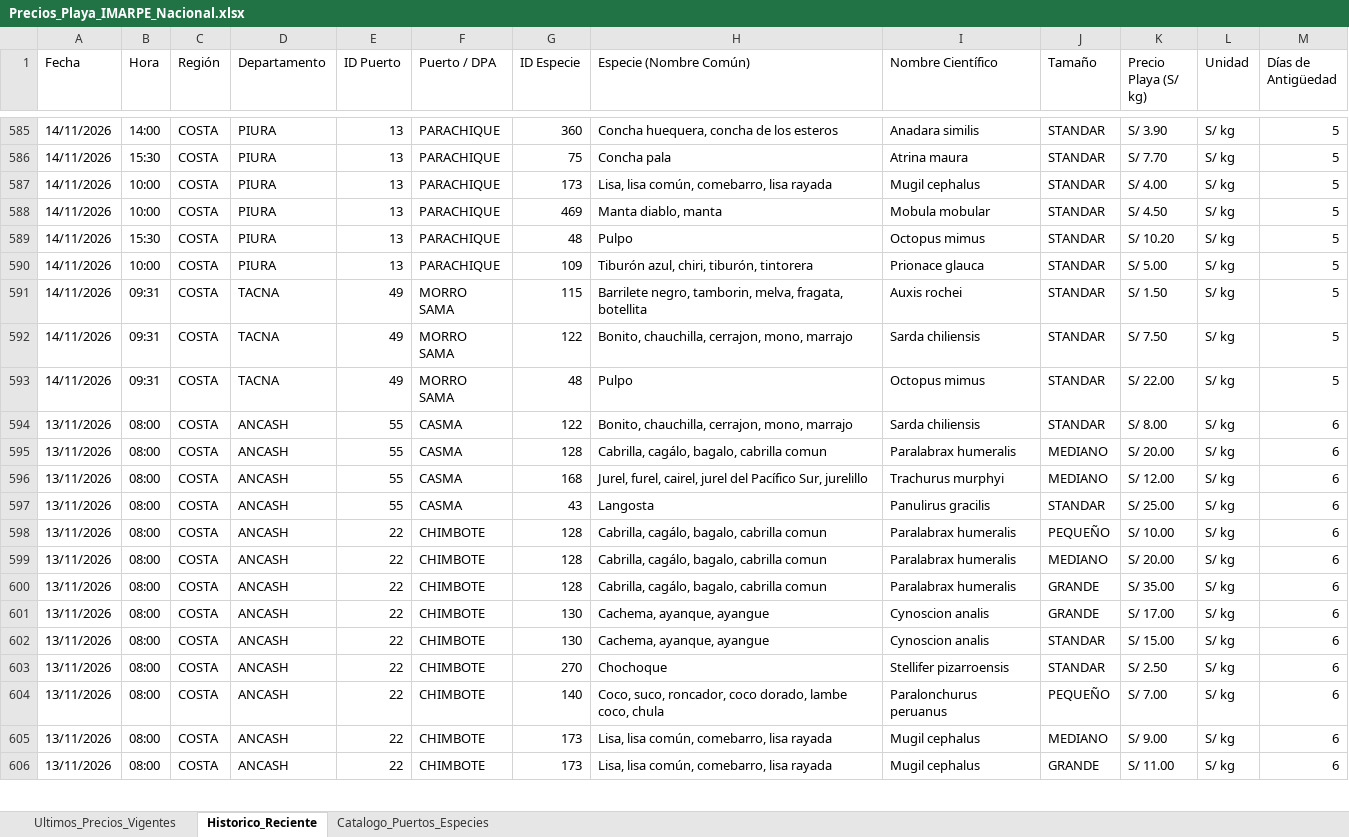
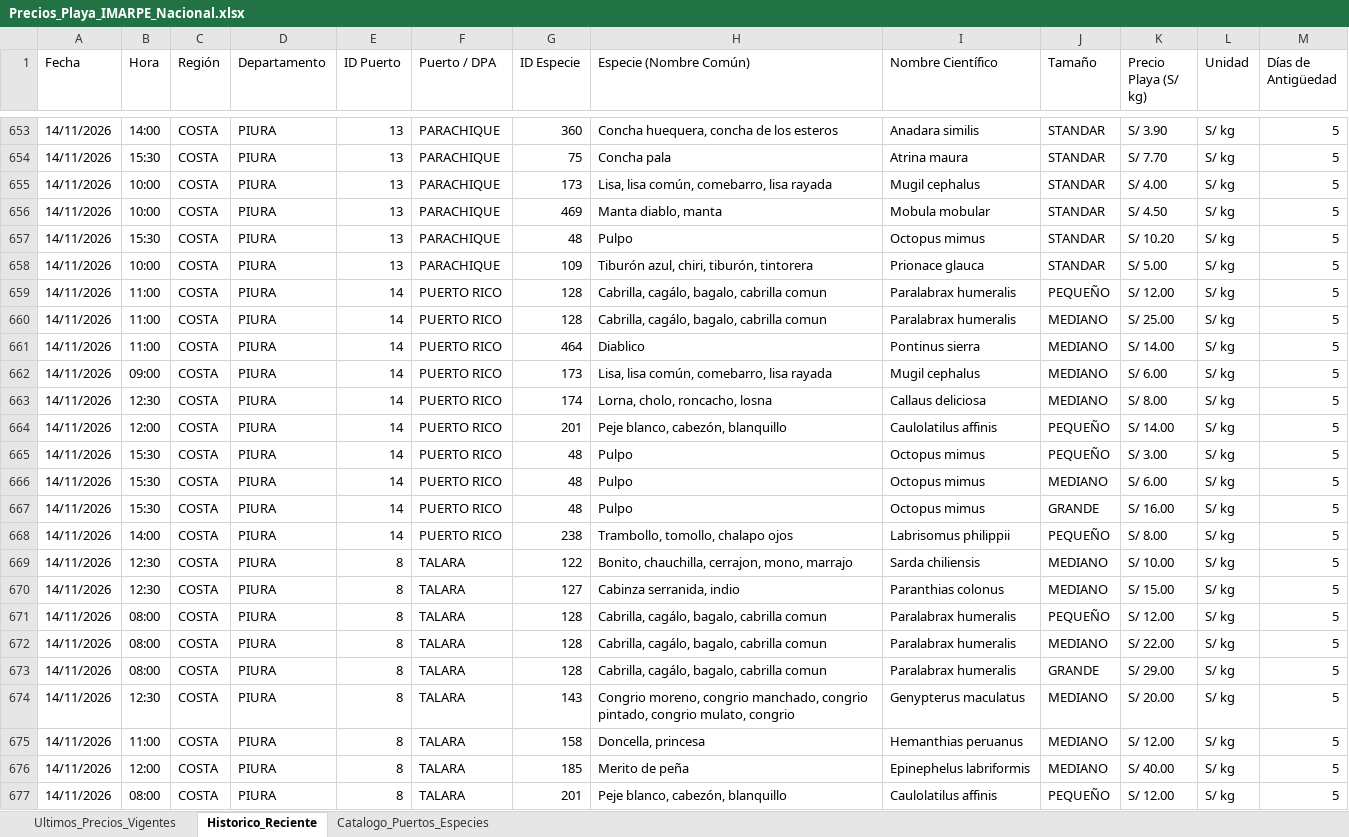
Before and after one commit to achayna/Generador-precios, an Excel workbook: output/Precios_Playa_IMARPE_Nacional.xlsx, sheet Historico_Reciente, drawn as a sheet; only a part is shown, gaps mark what is left out; the shorter side is filled out with more unchanged rows; values as stored, in another font and other column widths than the file's, no cell formats; the diff covers the shown part only; the diff names each change by its address in the sheet, - before the commit and + after, or states it on an @@ line.

```diff
--- a/output/Precios_Playa_IMARPE_Nacional.xlsx (sheet Historico_Reciente)
+++ b/output/Precios_Playa_IMARPE_Nacional.xlsx (sheet Historico_Reciente)
+row 659: 14/11/2026 | 11:00 | COSTA | PIURA | 14 | PUERTO RICO | 128 | Cabrilla, cagálo, bagalo, cabrilla comun | Paralabrax humeralis | PEQUEÑO | S/ 12.00 | S/ kg | 5
+row 660: 14/11/2026 | 11:00 | COSTA | PIURA | 14 | PUERTO RICO | 128 | Cabrilla, cagálo, bagalo, cabrilla comun | Paralabrax humeralis | MEDIANO | S/ 25.00 | S/ kg | 5
+row 661: 14/11/2026 | 11:00 | COSTA | PIURA | 14 | PUERTO RICO | 464 | Diablico | Pontinus sierra | MEDIANO | S/ 14.00 | S/ kg | 5
+row 662: 14/11/2026 | 09:00 | COSTA | PIURA | 14 | PUERTO RICO | 173 | Lisa, lisa común, comebarro, lisa rayada | Mugil cephalus | MEDIANO | S/ 6.00 | S/ kg | 5
+row 663: 14/11/2026 | 12:30 | COSTA | PIURA | 14 | PUERTO RICO | 174 | Lorna, cholo, roncacho, losna | Callaus deliciosa | MEDIANO | S/ 8.00 | S/ kg | 5
+row 664: 14/11/2026 | 12:00 | COSTA | PIURA | 14 | PUERTO RICO | 201 | Peje blanco, cabezón, blanquillo | Caulolatilus affinis | PEQUEÑO | S/ 14.00 | S/ kg | 5
+row 665: 14/11/2026 | 15:30 | COSTA | PIURA | 14 | PUERTO RICO | 48 | Pulpo | Octopus mimus | PEQUEÑO | S/ 3.00 | S/ kg | 5
+row 666: 14/11/2026 | 15:30 | COSTA | PIURA | 14 | PUERTO RICO | 48 | Pulpo | Octopus mimus | MEDIANO | S/ 6.00 | S/ kg | 5
+row 667: 14/11/2026 | 15:30 | COSTA | PIURA | 14 | PUERTO RICO | 48 | Pulpo | Octopus mimus | GRANDE | S/ 16.00 | S/ kg | 5
+row 668: 14/11/2026 | 14:00 | COSTA | PIURA | 14 | PUERTO RICO | 238 | Trambollo, tomollo, chalapo ojos | Labrisomus philippii | PEQUEÑO | S/ 8.00 | S/ kg | 5
+row 669: 14/11/2026 | 12:30 | COSTA | PIURA | 8 | TALARA | 122 | Bonito, chauchilla, cerrajon, mono, marrajo | Sarda chiliensis | MEDIANO | S/ 10.00 | S/ kg | 5
+row 670: 14/11/2026 | 12:30 | COSTA | PIURA | 8 | TALARA | 127 | Cabinza serranida, indio | Paranthias colonus | MEDIANO | S/ 15.00 | S/ kg | 5
+row 671: 14/11/2026 | 08:00 | COSTA | PIURA | 8 | TALARA | 128 | Cabrilla, cagálo, bagalo, cabrilla comun | Paralabrax humeralis | PEQUEÑO | S/ 12.00 | S/ kg | 5
+row 672: 14/11/2026 | 08:00 | COSTA | PIURA | 8 | TALARA | 128 | Cabrilla, cagálo, bagalo, cabrilla comun | Paralabrax humeralis | MEDIANO | S/ 22.00 | S/ kg | 5
+row 673: 14/11/2026 | 08:00 | COSTA | PIURA | 8 | TALARA | 128 | Cabrilla, cagálo, bagalo, cabrilla comun | Paralabrax humeralis | GRANDE | S/ 29.00 | S/ kg | 5
+row 674: 14/11/2026 | 12:30 | COSTA | PIURA | 8 | TALARA | 143 | Congrio moreno, congrio manchado, congrio pintado, congrio mulato, congrio | Genypterus maculatus | MEDIANO | S/ 20.00 | S/ kg | 5
+row 675: 14/11/2026 | 11:00 | COSTA | PIURA | 8 | TALARA | 158 | Doncella, princesa | Hemanthias peruanus | MEDIANO | S/ 12.00 | S/ kg | 5
+row 676: 14/11/2026 | 12:00 | COSTA | PIURA | 8 | TALARA | 185 | Merito de peña | Epinephelus labriformis | MEDIANO | S/ 40.00 | S/ kg | 5
+row 677: 14/11/2026 | 08:00 | COSTA | PIURA | 8 | TALARA | 201 | Peje blanco, cabezón, blanquillo | Caulolatilus affinis | PEQUEÑO | S/ 12.00 | S/ kg | 5
```
Also changed, not shown: 97 added rows elsewhere in this sheet, sheet Ultimos_Precios_Vigentes, cell formats, 2 other files.
